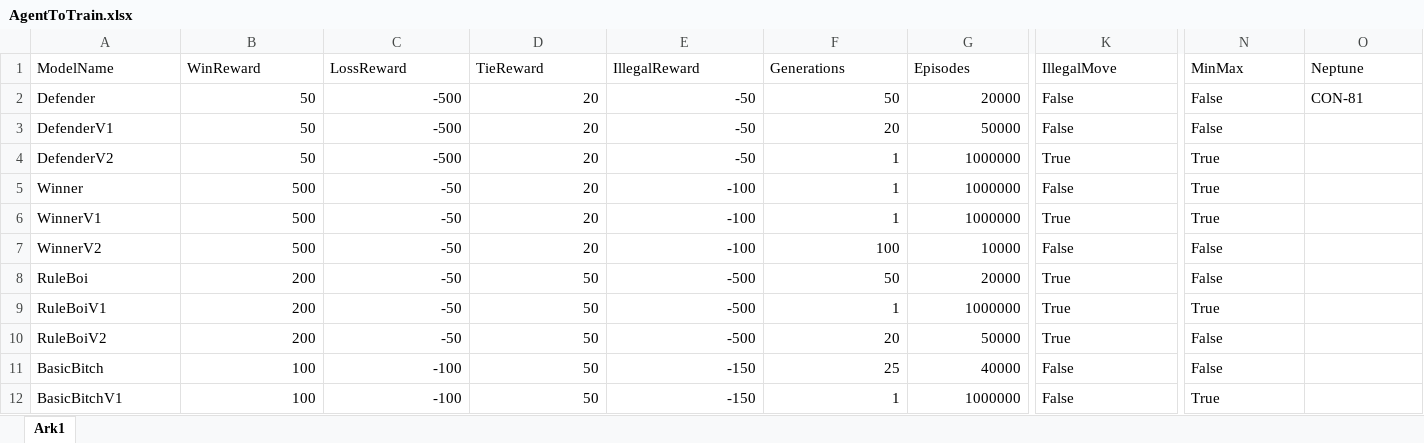
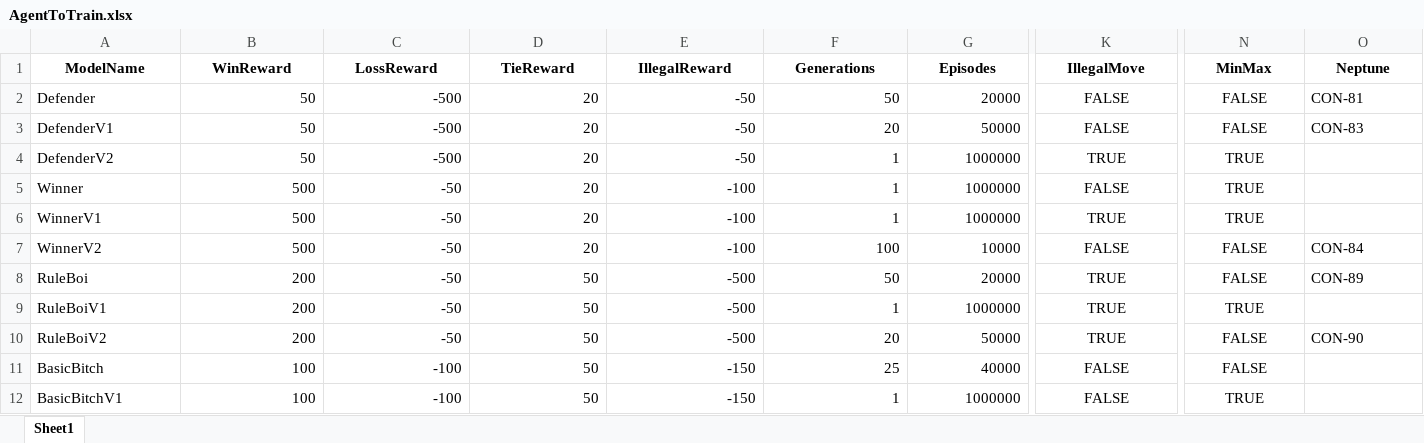
Before and after one commit to RasmusBrostroem/ConnectFourRL, an Excel workbook: AgentToTrain.xlsx, sheet Sheet1, drawn as a sheet; only a part is shown, gaps mark what is left out; values as stored, in another font and other column widths than the file's, no borders; the diff covers the shown part only; the diff names each change by its address in the sheet, - before the commit and + after, or states it on an @@ line.

Commit message:
Updated AgentToTrain.xlsx with their neptune id

```diff
--- a/AgentToTrain.xlsx (sheet Sheet1)
+++ b/AgentToTrain.xlsx (sheet Sheet1)
-sheet tab: Ark1
+sheet tab: Sheet1
@@ A1:O1 alignment: left → center, bold: off → on @@
-K2:K3 (IllegalMove): False
+K2:K3 (IllegalMove): FALSE
-K2:K12 alignment: left
+K2:K12 alignment: center
-N2:N3 (MinMax): False
+N2:N3 (MinMax): FALSE
-N2:N12 alignment: left
+N2:N12 alignment: center
-O3 (Neptune): (empty)
+O3 (Neptune): CON-83
-K4 (IllegalMove): True
+K4 (IllegalMove): TRUE
-N4:N6 (MinMax): True
+N4:N6 (MinMax): TRUE
-K5 (IllegalMove): False
+K5 (IllegalMove): FALSE
-K6 (IllegalMove): True
+K6 (IllegalMove): TRUE
-K7 (IllegalMove): False
+K7 (IllegalMove): FALSE
-N7:N8 (MinMax): False
+N7:N8 (MinMax): FALSE
-O7 (Neptune): (empty)
+O7 (Neptune): CON-84
-K8:K10 (IllegalMove): True
+K8:K10 (IllegalMove): TRUE
-O8 (Neptune): (empty)
+O8 (Neptune): CON-89
-N9 (MinMax): True
+N9 (MinMax): TRUE
-N10:N11 (MinMax): False
+N10:N11 (MinMax): FALSE
-O10 (Neptune): (empty)
+O10 (Neptune): CON-90
-K11:K12 (IllegalMove): False
+K11:K12 (IllegalMove): FALSE
-N12 (MinMax): True
+N12 (MinMax): TRUE
```
Also changed, not shown: cell formats elsewhere in this sheet.
